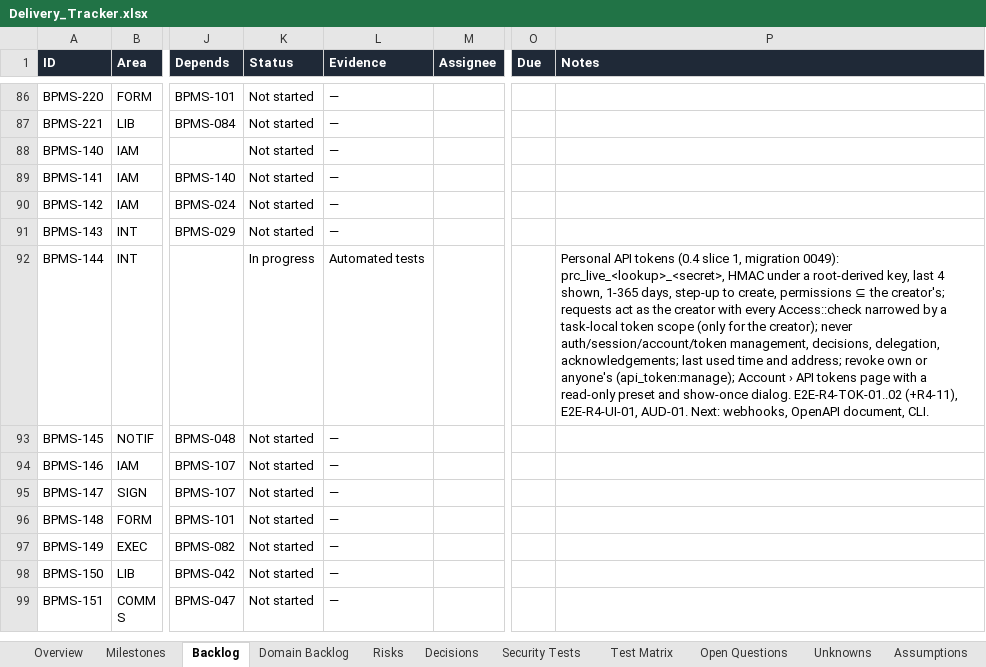
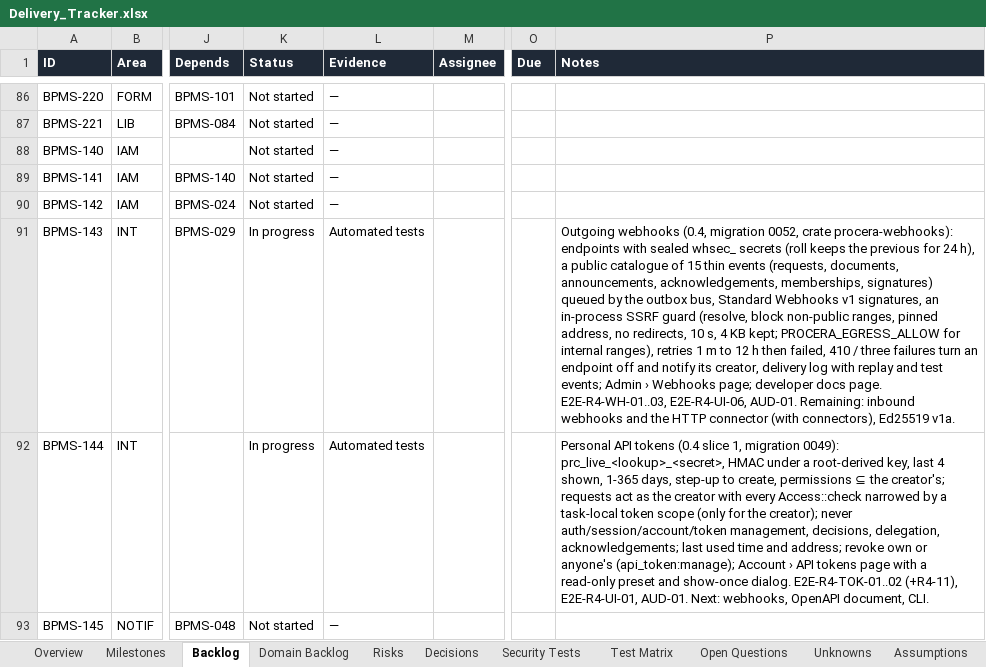
Before and after one commit to CasualOffice/Procera, an Excel workbook: trackers/Delivery_Tracker.xlsx, sheet Backlog, drawn as a sheet; only a part is shown, gaps mark what is left out; the shorter side is filled out with more unchanged rows; values as stored, in another font and other column widths than the file's, no borders; conditional formats and table styles not drawn; the diff names each change by its address in the sheet, - before the commit and + after, or states it on an @@ line.

Commit message:
feat(web): Admin › Webhooks; docs, developer page, tracker, site (BPMS-143)
Add an endpoint with an event checklist and see its secret once, send a test
event, follow deliveries with their bodies and replay them, roll the secret,
turn off or delete. The developer site's webhooks page documents events,
payloads, verification (with code), retries and where Procera will send.
E2E-R4-UI-06.

Signed-off-by: sachin sarwa <schnsrw@gmail.com>

```diff
--- a/trackers/Delivery_Tracker.xlsx (sheet Backlog)
+++ b/trackers/Delivery_Tracker.xlsx (sheet Backlog)
-K91 (Status): Not started
+K91 (Status): In progress
-L91 (Evidence): —
+L91 (Evidence): Automated tests
-P91 (Notes): (empty)
+P91 (Notes): Outgoing webhooks (0.4, migration 0052, crate procera-webhooks): endpoints with sealed whsec_ secrets (roll keeps the previous for 24 h), a public catalogue of 15 thin events (requests, documents, announcements, acknowledgements, memberships, signatures) queued by the outbox bus, Standard Webhooks v1 signatures, an in-process SSRF guard (resolve, block non-public ranges, pinned address, no redirects, 10 s, 4 KB kept; PROCERA_EGRESS_ALLOW for internal ranges), retries 1 m to 12 h then failed, 410 / three failures turn an endpoint off and notify its creator, delivery log with replay and test events; Admin › Webhooks page; developer docs page. E2E-R4-WH-01..03, E2E-R4-UI-06, AUD-01. Remaining: inbound webhooks and the HTTP connector (with connectors), Ed25519 v1a.
```
Also changed, not shown: sheet Domain Backlog, sheet Assumptions, 25 other files.
